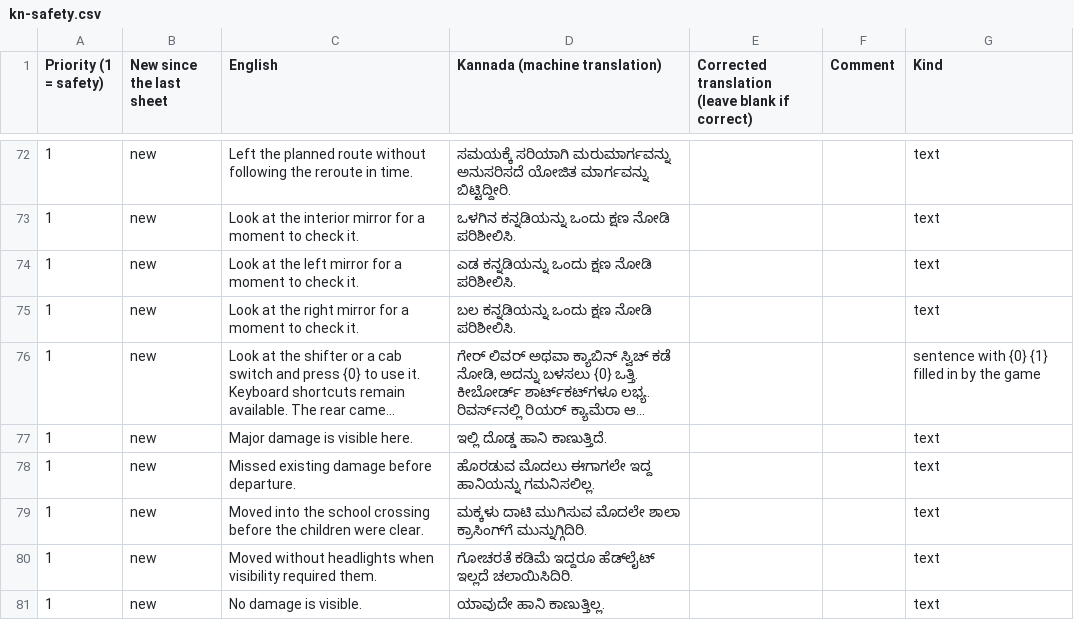
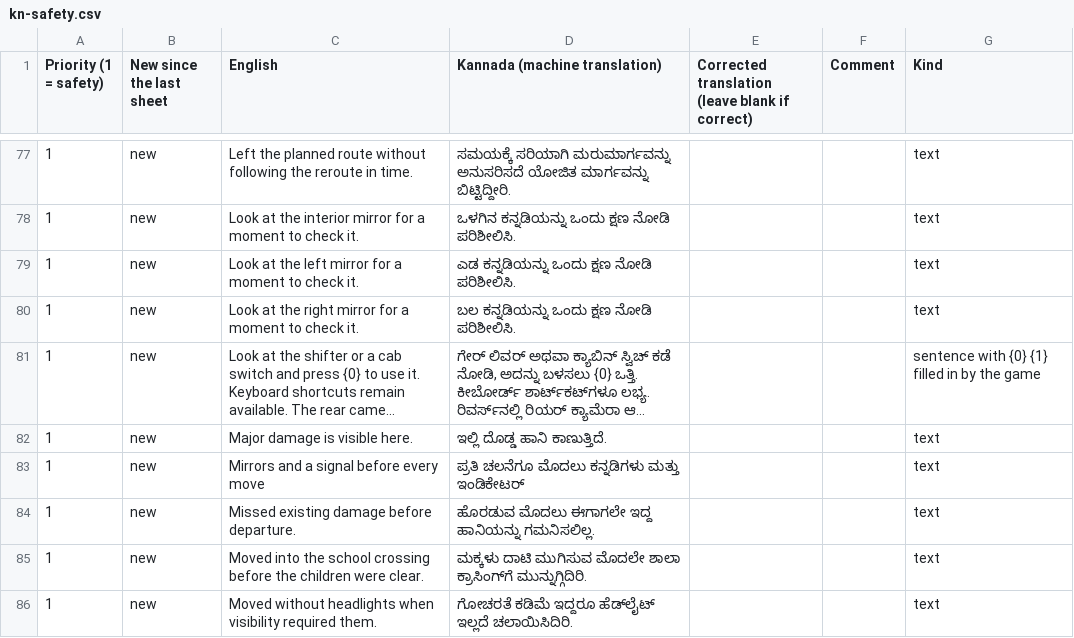
Before and after one commit to AirsoftArenaLtd/Courier-training-game, a CSV file: docs/review/kn-safety.csv, drawn as a sheet; only a part is shown, gaps mark what is left out; the shorter side is filled out with more unchanged rows; long unchanged cells end in …; the diff covers the shown part only.

```diff
--- a/docs/review/kn-safety.csv
+++ b/docs/review/kn-safety.csv
@@ -77,2 +82,3 @@
 "1","new","Major damage is visible here.","ಇಲ್ಲಿ ದೊಡ್ಡ ಹಾನಿ ಕಾಣುತ್ತಿದೆ.","","","text"
+"1","new","Mirrors and a signal before every move","ಪ್ರತಿ ಚಲನೆಗೂ ಮೊದಲು ಕನ್ನಡಿಗಳು ಮತ್ತು ಇಂಡಿಕೇಟರ್","","","text"
 "1","new","Missed existing damage before departure.","ಹೊರಡುವ ಮೊದಲು ಈಗಾಗಲೇ ಇದ್ದ ಹಾನಿಯನ್ನು ಗಮನಿಸಲಿಲ್ಲ.","","","text"
```
Also changed, not shown: 14 added rows elsewhere in this file, docs/review/hi-safety.csv, docs/review/ml-safety.csv, 26 other files.
